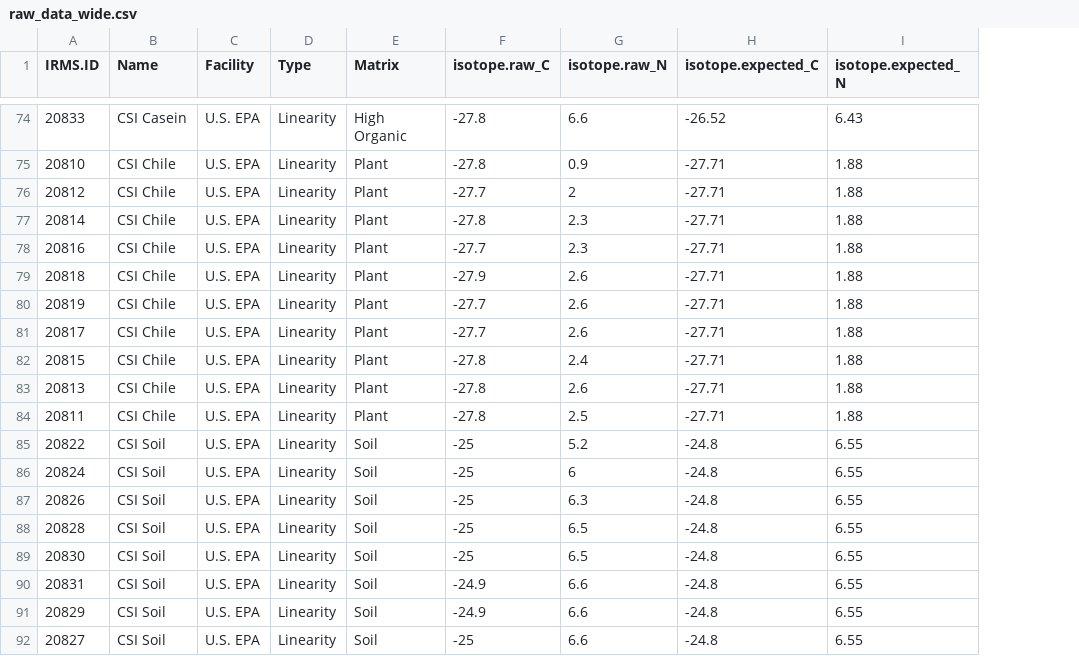
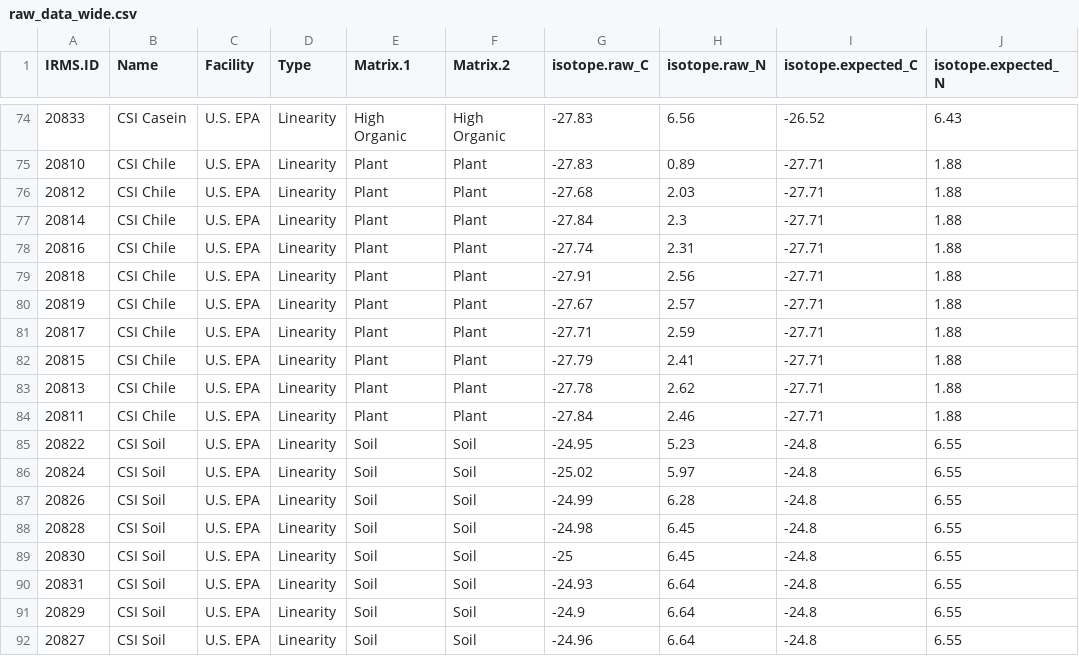
Before and after one commit to sjbalint/Balint_and_Schwartz_et_al_2024, a CSV file: export/raw_data_wide.csv, drawn as a sheet; only a part is shown, gaps mark what is left out; addresses are those after the commit; the diff covers the shown part only; the diff names each change by its address in the sheet, - before the commit and + after, or states it on an @@ line.

```diff
--- a/export/raw_data_wide.csv
+++ b/export/raw_data_wide.csv
+column E (Matrix.1), rows 74-92: High Organic | Plant | Plant | Plant | Plant | Plant | Plant | Plant | Plant | Plant | Plant | Soil | Soil | Soil | Soil | Soil | Soil | Soil | Soil
-F1: Matrix
+F1: Matrix.2
-G74:G75 (isotope.raw_C): -27.8
+G74:G75 (isotope.raw_C): -27.83
-H74 (isotope.raw_N): 6.6
+H74 (isotope.raw_N): 6.56
-H75 (isotope.raw_N): 0.9
+H75 (isotope.raw_N): 0.89
-G76 (isotope.raw_C): -27.7
+G76 (isotope.raw_C): -27.68
-H76 (isotope.raw_N): 2
+H76 (isotope.raw_N): 2.03
-G77 (isotope.raw_C): -27.8
+G77 (isotope.raw_C): -27.84
-G78 (isotope.raw_C): -27.7
+G78 (isotope.raw_C): -27.74
-H78 (isotope.raw_N): 2.3
+H78 (isotope.raw_N): 2.31
-G79 (isotope.raw_C): -27.9
+G79 (isotope.raw_C): -27.91
-H79 (isotope.raw_N): 2.6
+H79 (isotope.raw_N): 2.56
-G80 (isotope.raw_C): -27.7
+G80 (isotope.raw_C): -27.67
-H80 (isotope.raw_N): 2.6
+H80 (isotope.raw_N): 2.57
-G81 (isotope.raw_C): -27.7
+G81 (isotope.raw_C): -27.71
-H81 (isotope.raw_N): 2.6
+H81 (isotope.raw_N): 2.59
-G82 (isotope.raw_C): -27.8
+G82 (isotope.raw_C): -27.79
-H82 (isotope.raw_N): 2.4
+H82 (isotope.raw_N): 2.41
-G83 (isotope.raw_C): -27.8
+G83 (isotope.raw_C): -27.78
-H83 (isotope.raw_N): 2.6
+H83 (isotope.raw_N): 2.62
-G84 (isotope.raw_C): -27.8
+G84 (isotope.raw_C): -27.84
-H84 (isotope.raw_N): 2.5
+H84 (isotope.raw_N): 2.46
-G85 (isotope.raw_C): -25
+G85 (isotope.raw_C): -24.95
-H85 (isotope.raw_N): 5.2
+H85 (isotope.raw_N): 5.23
-G86 (isotope.raw_C): -25
+G86 (isotope.raw_C): -25.02
-H86 (isotope.raw_N): 6
+H86 (isotope.raw_N): 5.97
-G87 (isotope.raw_C): -25
+G87 (isotope.raw_C): -24.99
-H87 (isotope.raw_N): 6.3
+H87 (isotope.raw_N): 6.28
-G88 (isotope.raw_C): -25
+G88 (isotope.raw_C): -24.98
-H88:H89 (isotope.raw_N): 6.5
+H88:H89 (isotope.raw_N): 6.45
-G90 (isotope.raw_C): -24.9
+G90 (isotope.raw_C): -24.93
-H90:H92 (isotope.raw_N): 6.6
+H90:H92 (isotope.raw_N): 6.64
-G92 (isotope.raw_C): -25
+G92 (isotope.raw_C): -24.96
```
Also changed, not shown: 110 edited cells elsewhere in this file, export/raw_data_long.csv, raw/USEPA_rawdata.csv, 22 other files.
